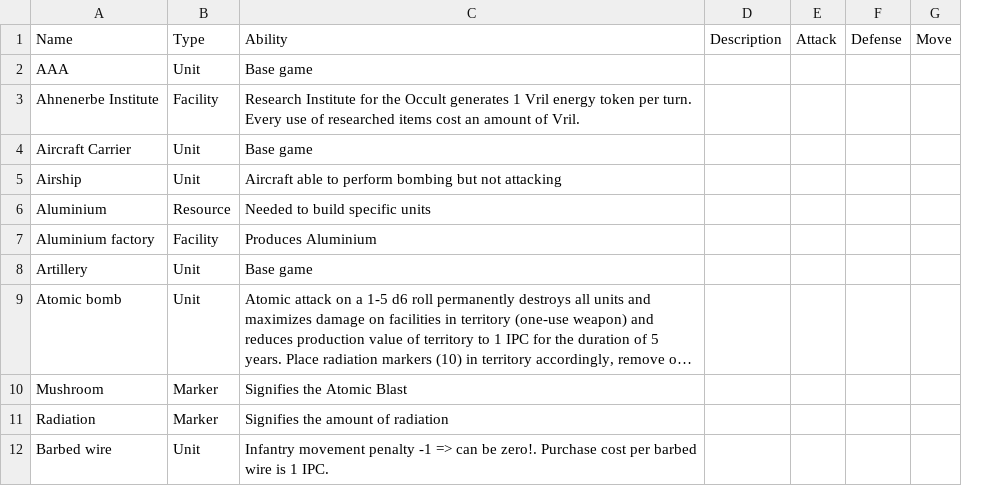
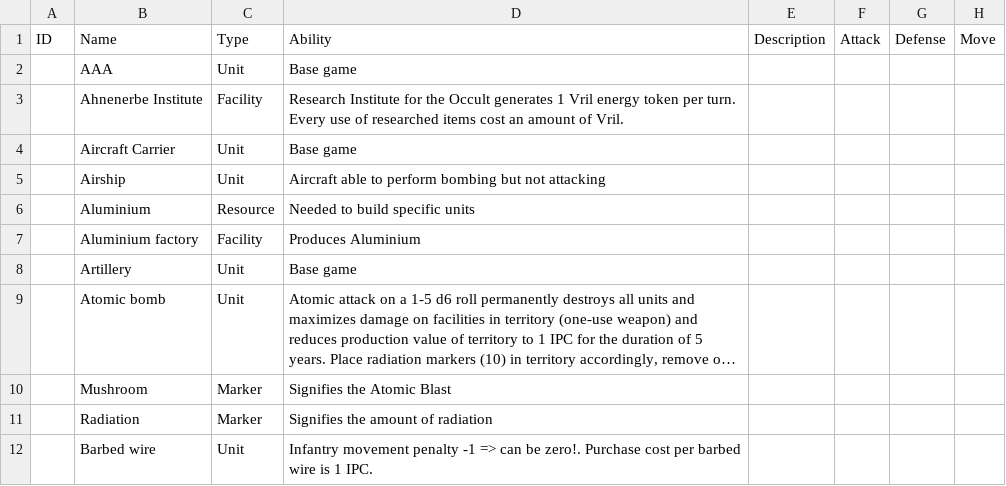
Before and after one commit to NilOGrav/axis-allies-rd, a CSV file: data/research/Axis & Allies Research & Development - tech tree - Units and Facilities.csv, drawn as a sheet; only a part is shown; long unchanged cells end in …; the diff names each change by its address in the sheet, - before the commit and + after, or states it on an @@ line.

```diff
--- a/data/research/Axis & Allies Research & Development - tech tree - Units and Facilities.csv
+++ b/data/research/Axis & Allies Research & Development - tech tree - Units and Facilities.csv
+column A (ID), empty
```
Also changed, not shown: data/research/Axis & Allies Research & Development - tech tree - Design Principles.csv, 4 other files.
